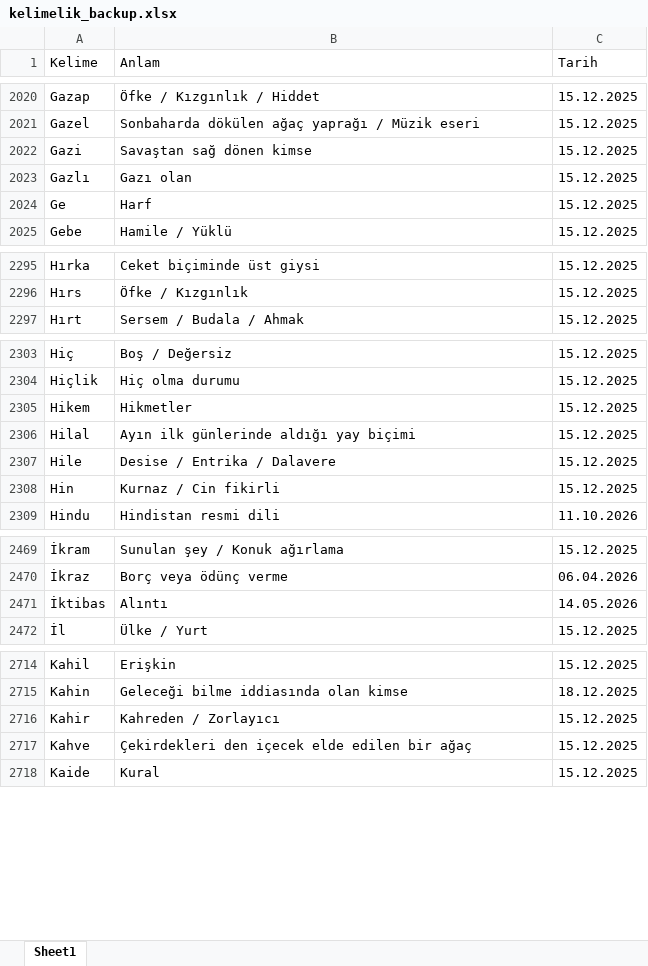
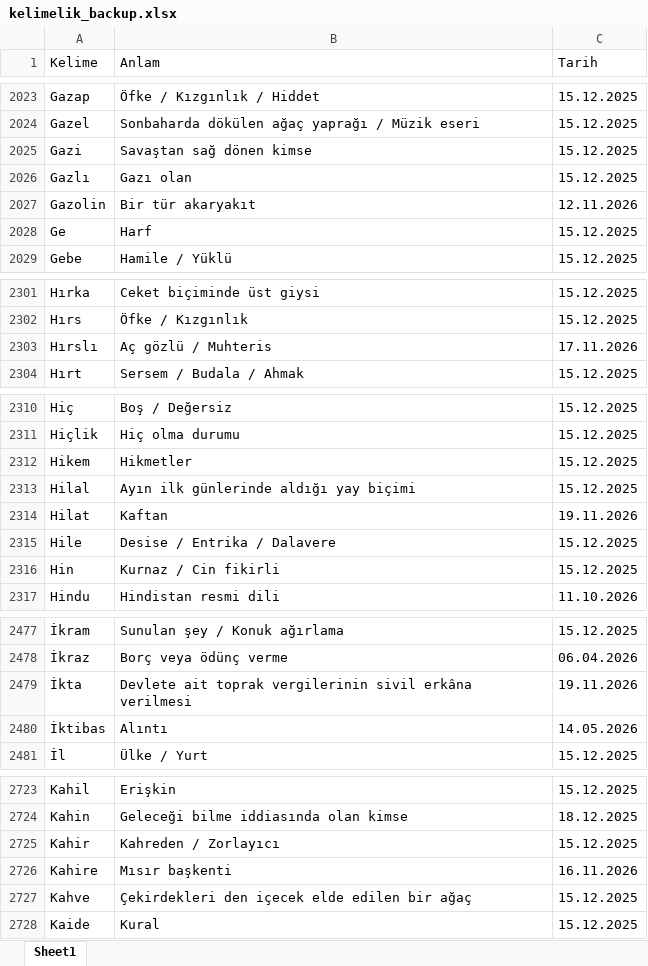
Before and after one commit to VedatBiner/flutter-codes, an Excel workbook: kelimelik_words_app/assets/database/kelimelik_backup.xlsx, sheet Sheet1, drawn as a sheet; only a part is shown, gaps mark what is left out; values as stored, in another font and other column widths than the file's, no cell formats; the diff covers the shown part only; the diff names each change by its address in the sheet, - before the commit and + after, or states it on an @@ line.

```diff
--- a/kelimelik_words_app/assets/database/kelimelik_backup.xlsx (sheet Sheet1)
+++ b/kelimelik_words_app/assets/database/kelimelik_backup.xlsx (sheet Sheet1)
+row 2027: Gazolin | Bir tür akaryakıt | 12.11.2026
+row 2303: Hırslı | Aç gözlü / Muhteris | 17.11.2026
+row 2314: Hilat | Kaftan | 19.11.2026
+row 2479: İkta | Devlete ait toprak vergilerinin sivil erkâna verilmesi | 19.11.2026
+row 2726: Kahire | Mısır başkenti | 16.11.2026
```
Also changed, not shown: 18 added rows and 1 edited cell elsewhere in this sheet, cell formats, 42 other files.
